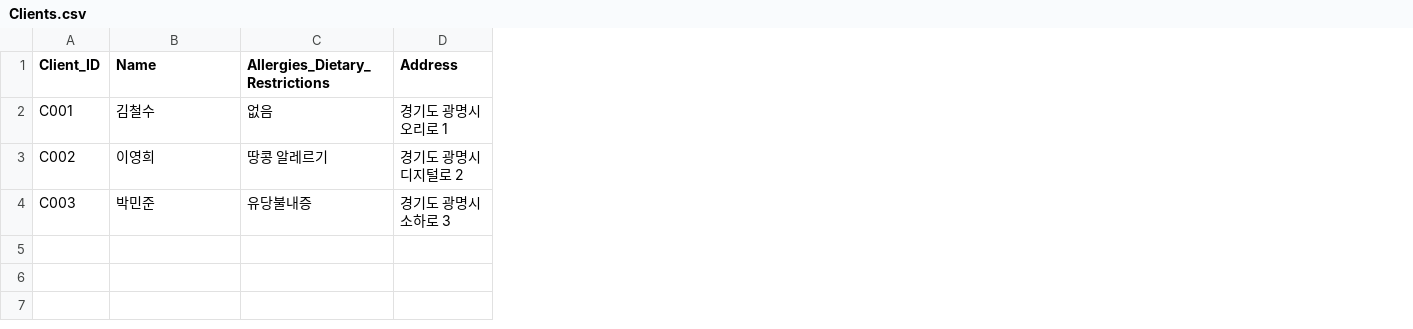
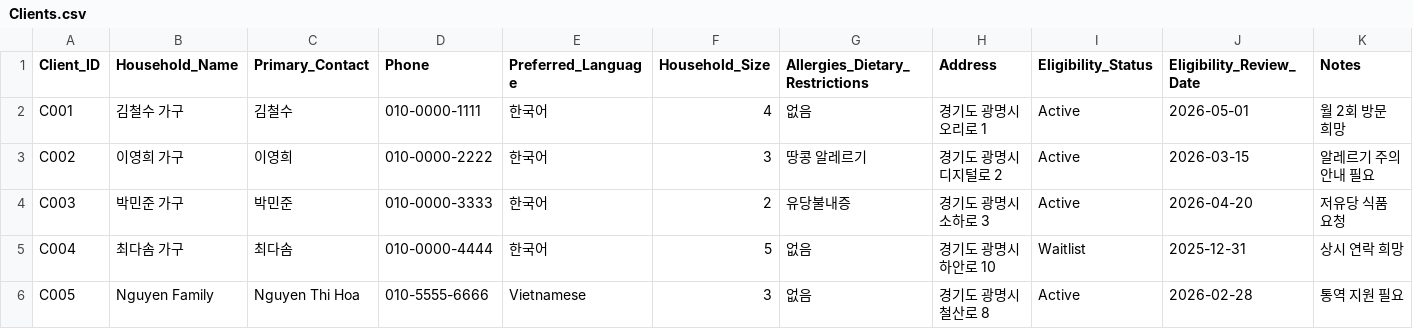
Before and after one commit to durume/GM, a CSV file: foodbank/database/Clients.csv, drawn as a sheet; addresses are those after the commit; the diff names each change by its address in the sheet, - before the commit and + after, or states it on an @@ line.

Commit message:
Enhance Gwangmyeong Food Bank AppSheet project documentation and database structure
- Updated README.en.md and README.ko.md for clearer setup instructions and added guided learning path.
- Revised database schema for Clients, Distribution_Log, Donation_Log, Inventories, Items, Stock, and added new tables for Client_Programs, Distribution_Events, Distribution_Items, Donation_Items, Donations, Donors, Programs, Volunteer_Shifts, and Volunteers.
- Improved data structure by adding new fields for better tracking and management of food bank operations.
- Deprecated old CSV files and replaced them with new structured files to streamline data handling.

```diff
--- a/foodbank/database/Clients.csv
+++ b/foodbank/database/Clients.csv
+column B (Household_Name), rows 2-4: 김철수 가구 | 이영희 가구 | 박민준 가구
+column D (Phone), rows 2-4: 010-0000-1111 | 010-0000-2222 | 010-0000-3333
+column E (Preferred_Language), rows 2-4: all 한국어
+column F (Household_Size), rows 2-4: 4 | 3 | 2
+column I (Eligibility_Status), rows 2-4: all Active
+column J (Eligibility_Review_Date), rows 2-4: 2026-05-01 | 2026-03-15 | 2026-04-20
+column K (Notes), rows 2-4: 월 2회 방문 희망 | 알레르기 주의 안내 필요 | 저유당 식품 요청
-C1: Name
+C1: Primary_Contact
+row 5: C004 | 최다솜 가구 | 최다솜 | 010-0000-4444 | 한국어 | 5 | 없음 | 경기도 광명시 하안로 10 | Waitlist | 2025-12-31 | 상시 연락 희망
+row 6: C005 | Nguyen Family | Nguyen Thi Hoa | 010-5555-6666 | Vietnamese | 3 | 없음 | 경기도 광명시 철산로 8 | Active | 2026-02-28 | 통역 지원 필요
```
Also changed, not shown: foodbank/database/Inventories.csv, foodbank/database/Items.csv, 17 other files.
